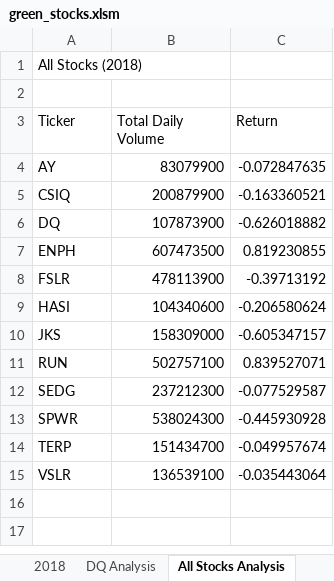
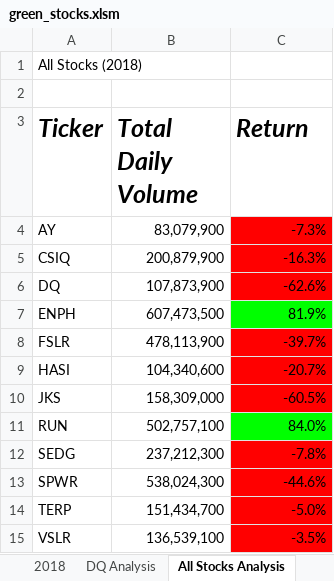
Before and after one commit to Harpritkc/Stock-Analysis, an Excel workbook: green_stocks.xlsm, sheet All Stocks Analysis, drawn as a sheet; values as stored, in another font and other column widths than the file's, no borders; the diff names each change by its address in the sheet, - before the commit and + after, or states it on an @@ line.

Commit message:
Add files via upload

```diff
--- a/green_stocks.xlsm (sheet All Stocks Analysis)
+++ b/green_stocks.xlsm (sheet All Stocks Analysis)
@@ A3:C3 bold: off → on, italic: off → on, text size: larger @@
-B4 (Total Daily Volume): 83079900
+B4 (Total Daily Volume): 83,079,900
-C4 (Return): -0.072847635
+C4 (Return): -7.3%
-C4:C6 fill: none
+C4:C6 fill: #FF0000
-B5 (Total Daily Volume): 200879900
+B5 (Total Daily Volume): 200,879,900
-C5 (Return): -0.163360521
+C5 (Return): -16.3%
-B6 (Total Daily Volume): 107873900
+B6 (Total Daily Volume): 107,873,900
-C6 (Return): -0.626018882
+C6 (Return): -62.6%
-B7 (Total Daily Volume): 607473500
+B7 (Total Daily Volume): 607,473,500
-C7 (Return): 0.819230855
+C7 (Return): 81.9%
-C7 fill: none
+C7 fill: #00FF00
-B8 (Total Daily Volume): 478113900
+B8 (Total Daily Volume): 478,113,900
-C8 (Return): -0.39713192
+C8 (Return): -39.7%
-C8:C10 fill: none
+C8:C10 fill: #FF0000
-B9 (Total Daily Volume): 104340600
+B9 (Total Daily Volume): 104,340,600
-C9 (Return): -0.206580624
+C9 (Return): -20.7%
-B10 (Total Daily Volume): 158309000
+B10 (Total Daily Volume): 158,309,000
-C10 (Return): -0.605347157
+C10 (Return): -60.5%
-B11 (Total Daily Volume): 502757100
+B11 (Total Daily Volume): 502,757,100
-C11 (Return): 0.839527071
+C11 (Return): 84.0%
-C11 fill: none
+C11 fill: #00FF00
-B12 (Total Daily Volume): 237212300
+B12 (Total Daily Volume): 237,212,300
-C12 (Return): -0.077529587
+C12 (Return): -7.8%
-C12:C15 fill: none
+C12:C15 fill: #FF0000
-B13 (Total Daily Volume): 538024300
+B13 (Total Daily Volume): 538,024,300
-C13 (Return): -0.445930928
+C13 (Return): -44.6%
-B14 (Total Daily Volume): 151434700
+B14 (Total Daily Volume): 151,434,700
-C14 (Return): -0.049957674
+C14 (Return): -5.0%
-B15 (Total Daily Volume): 136539100
+B15 (Total Daily Volume): 136,539,100
-C15 (Return): -0.035443064
+C15 (Return): -3.5%
```
Also changed, not shown: other sheet tabs.
